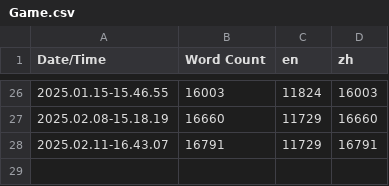
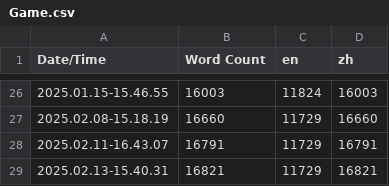
Before and after one commit to Kiritie/DreamWorld, a CSV file: Content/Localization/Game/Game.csv, drawn as a sheet; only a part is shown, gaps mark what is left out.

```diff
--- a/Content/Localization/Game/Game.csv
+++ b/Content/Localization/Game/Game.csv
@@ -28 +28,2 @@ Date/Time,Word Count,en,zh
 2025.02.11-16.43.07,16791,11729,16791
+2025.02.13-15.40.31,16821,11729,16821
```
Also changed, not shown: 29 other files.
